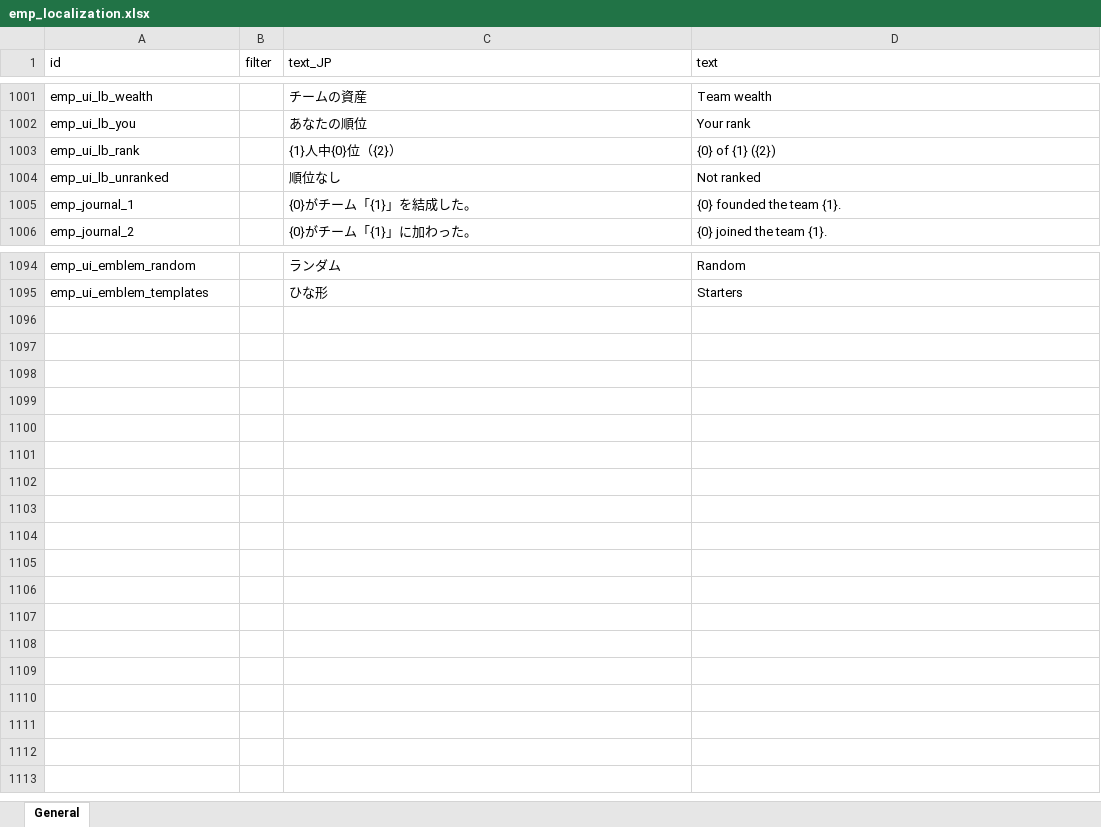
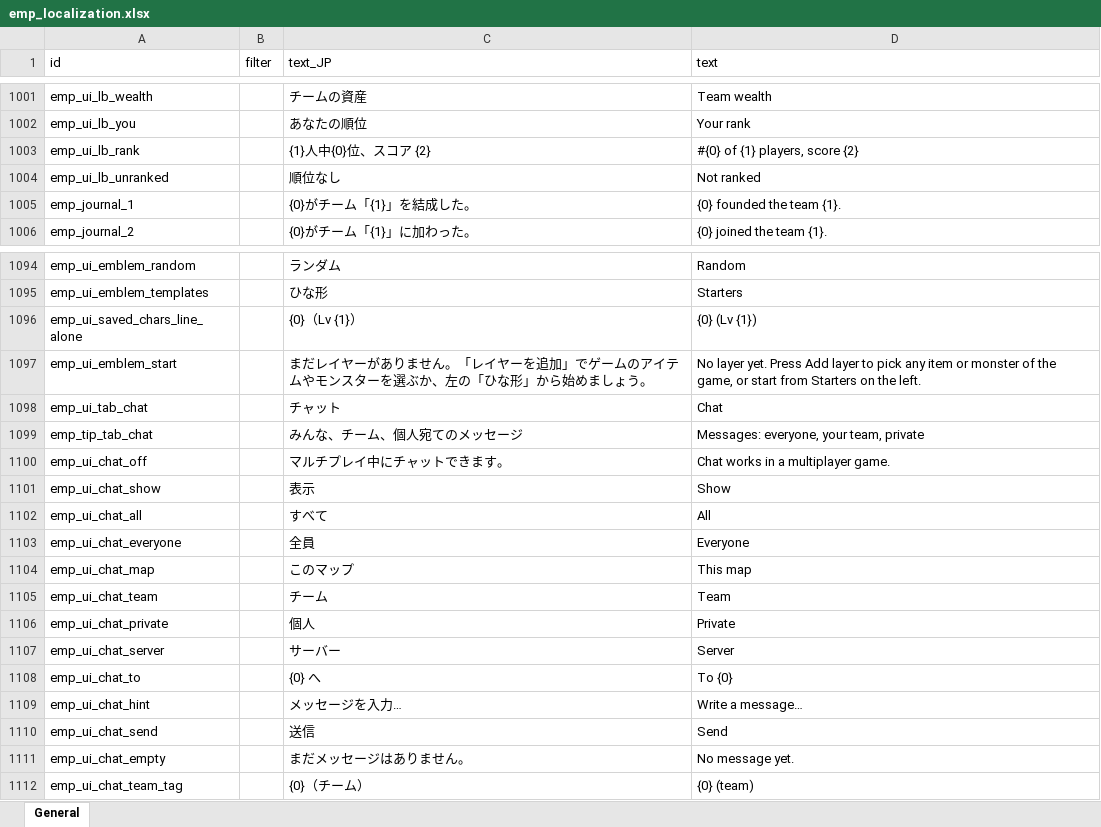
Before and after one commit to jeanfreger/elin-together-independence, an Excel workbook: package/LangMod/EN/emp_localization.xlsx, sheet General, drawn as a sheet; only a part is shown, gaps mark what is left out; values as stored, in another font and other column widths than the file's, no borders; the diff names each change by its address in the sheet, - before the commit and + after, or states it on an @@ line.

```diff
--- a/package/LangMod/EN/emp_localization.xlsx (sheet General)
+++ b/package/LangMod/EN/emp_localization.xlsx (sheet General)
-C1003 (text_JP): {1}人中{0}位（{2}）
+C1003 (text_JP): {1}人中{0}位、スコア {2}
-D1003 (text): {0} of {1} ({2})
+D1003 (text): #{0} of {1} players, score {2}
+row 1096: emp_ui_saved_chars_line_alone |  | {0}（Lv {1}） | {0} (Lv {1})
+row 1097: emp_ui_emblem_start |  | まだレイヤーがありません。「レイヤーを追加」でゲームのアイテムやモンスターを選ぶか、左の「ひな形」から始めましょう。 | No layer yet. Press Add layer to pick any item or monster of the game, or start from Starters on the left.
+row 1098: emp_ui_tab_chat |  | チャット | Chat
+row 1099: emp_tip_tab_chat |  | みんな、チーム、個人宛てのメッセージ | Messages: everyone, your team, private
+row 1100: emp_ui_chat_off |  | マルチプレイ中にチャットできます。 | Chat works in a multiplayer game.
+row 1101: emp_ui_chat_show |  | 表示 | Show
+row 1102: emp_ui_chat_all |  | すべて | All
+row 1103: emp_ui_chat_everyone |  | 全員 | Everyone
+row 1104: emp_ui_chat_map |  | このマップ | This map
+row 1105: emp_ui_chat_team |  | チーム | Team
+row 1106: emp_ui_chat_private |  | 個人 | Private
+row 1107: emp_ui_chat_server |  | サーバー | Server
+row 1108: emp_ui_chat_to |  | {0} へ | To {0}
+row 1109: emp_ui_chat_hint |  | メッセージを入力… | Write a message…
+row 1110: emp_ui_chat_send |  | 送信 | Send
+row 1111: emp_ui_chat_empty |  | まだメッセージはありません。 | No message yet.
+row 1112: emp_ui_chat_team_tag |  | {0}（チーム） | {0} (team)
```
Also changed, not shown: 9 other files.
